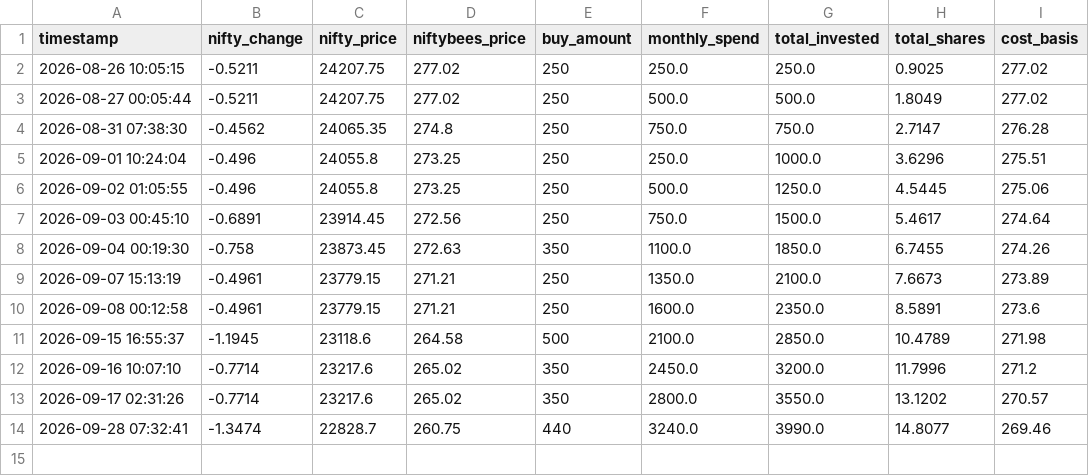
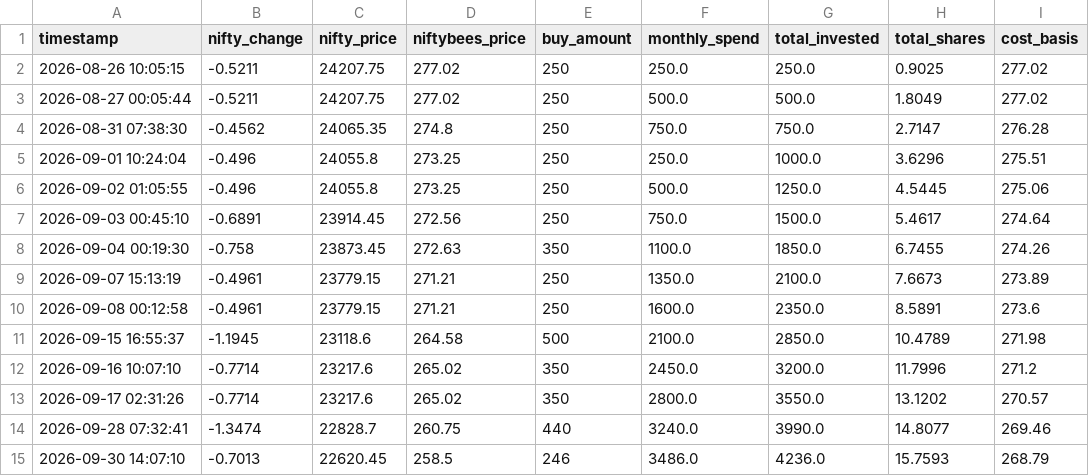
Before and after one commit to ghost4601/etf-dip-alert-bot, a CSV file: niftybees_signals.csv, drawn as a sheet.

```diff
--- a/niftybees_signals.csv
+++ b/niftybees_signals.csv
@@ -14 +14,2 @@ timestamp,nifty_change,nifty_price,niftybees_price,buy_amount,monthly_spend,tota
 2026-09-28 07:32:41,-1.3474,22828.7,260.75,440,3240.0,3990.0,14.8077,269.46
+2026-09-30 14:07:10,-0.7013,22620.45,258.5,246,3486.0,4236.0,15.7593,268.79
```
Also changed, not shown: 1 other file.
